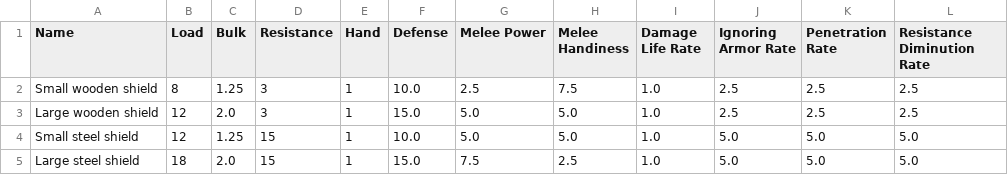
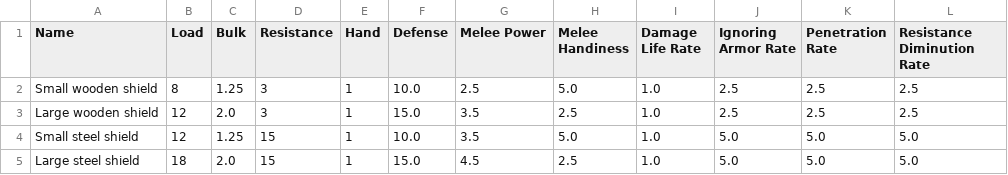
Before and after one commit to Carbooo/RPG_Simplified, a CSV file: data/Shields.csv, drawn as a sheet.

```diff
--- a/data/Shields.csv
+++ b/data/Shields.csv
@@ -1,5 +1,5 @@
 Name,Load,Bulk,Resistance,Hand,Defense,Melee Power,Melee Handiness,Damage Life Rate,Ignoring Armor Rate,Penetration Rate,Resistance Diminution Rate
-Small wooden shield,8,1.25,3,1,10.0,2.5,7.5,1.0,2.5,2.5,2.5
-Large wooden shield,12,2.0,3,1,15.0,5.0,5.0,1.0,2.5,2.5,2.5
-Small steel shield,12,1.25,15,1,10.0,5.0,5.0,1.0,5.0,5.0,5.0
-Large steel shield,18,2.0,15,1,15.0,7.5,2.5,1.0,5.0,5.0,5.0
+Small wooden shield,8,1.25,3,1,10.0,2.5,5.0,1.0,2.5,2.5,2.5
+Large wooden shield,12,2.0,3,1,15.0,3.5,2.5,1.0,2.5,2.5,2.5
+Small steel shield,12,1.25,15,1,10.0,3.5,5.0,1.0,5.0,5.0,5.0
+Large steel shield,18,2.0,15,1,15.0,4.5,2.5,1.0,5.0,5.0,5.0
```
Also changed, not shown: data/Characters.csv, data/MeleeWeapons.csv, 10 other files.
